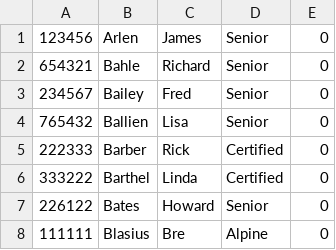
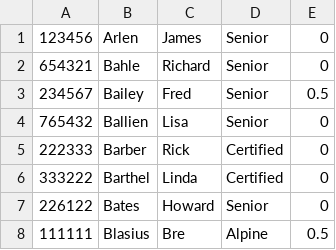
Before and after one commit to BackPacker777/NNSP.SignIn, a CSV file: data/patrollers.csv, drawn as a sheet.

Commit message:
EJS works! Working on updating patroller info

```diff
--- a/data/patrollers.csv
+++ b/data/patrollers.csv
@@ -2,3 +2,3 @@
 654321,Bahle,Richard,Senior,0
-234567,Bailey,Fred,Senior,0
+234567,Bailey,Fred,Senior,0.5
 765432,Ballien,Lisa,Senior,0
@@ -7,2 +7,2 @@
 226122,Bates,Howard,Senior,0
-111111,Blasius,Bre,Alpine,0
+111111,Blasius,Bre,Alpine,0.5
```
Also changed, not shown: 3 other files.
